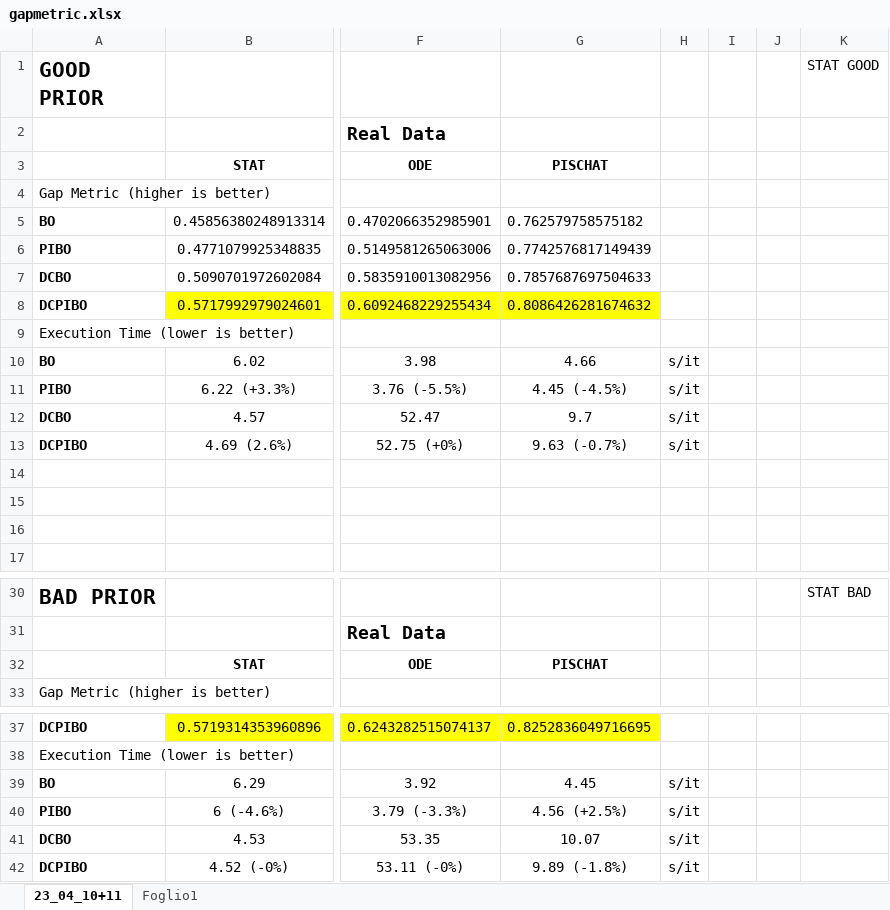
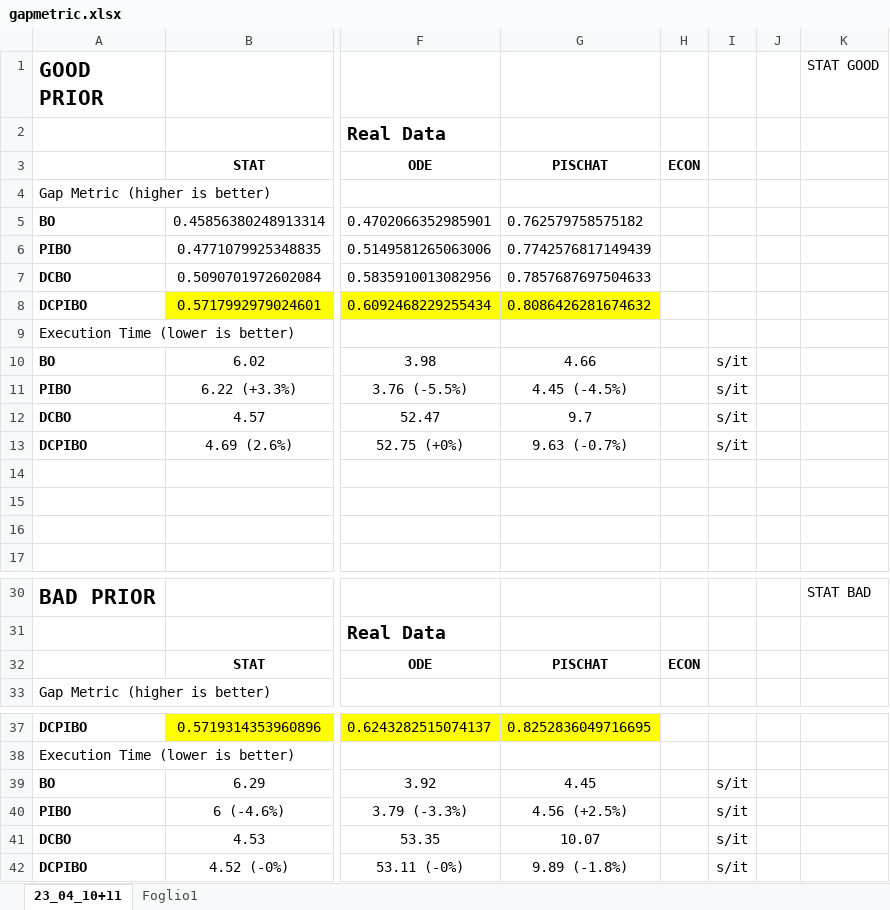
Before and after one commit to lucalavazza/Bayesian-Optimisation-with-Prior-Knowledge, an Excel workbook: data/gapmetric.xlsx, sheet 23_04_10+11, drawn as a sheet; only a part is shown, gaps mark what is left out; values as stored, in another font and other column widths than the file's, no borders; charts and pictures not drawn; the diff names each change by its address in the sheet, - before the commit and + after, or states it on an @@ line.

```diff
--- a/data/gapmetric.xlsx (sheet 23_04_10+11)
+++ b/data/gapmetric.xlsx (sheet 23_04_10+11)
-H3: (empty)
+H3: ECON
-H10:H13: s/it
+H10:H13: (empty)
-I10:I13: (empty)
+I10:I13: s/it
-H32: (empty)
+H32: ECON
-H39:H42: s/it
+H39:H42: (empty)
-I39:I42: (empty)
+I39:I42: s/it
```
Also changed, not shown: 9 other files.
